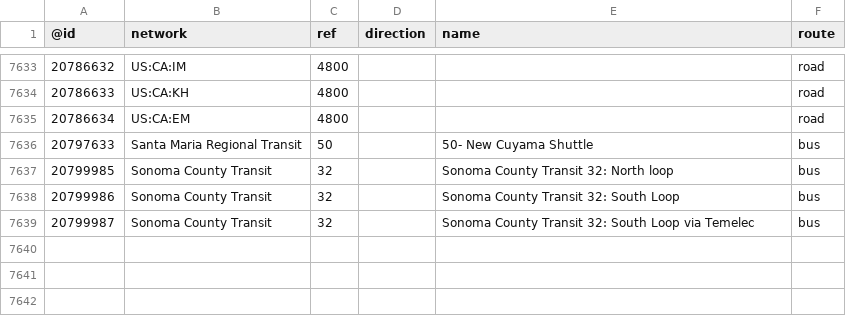
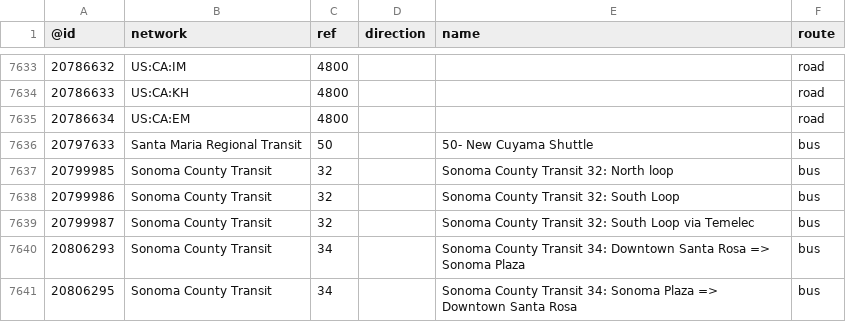
Before and after one commit to nickrsan/osm-us-route-relation-changes, a TSV file: tsv/routes_US-CA.tsv, drawn as a sheet; only a part is shown, gaps mark what is left out; the diff names each change by its address in the sheet, - before the commit and + after, or states it on an @@ line.

```diff
--- a/tsv/routes_US-CA.tsv
+++ b/tsv/routes_US-CA.tsv
+row 7640: 20806293 | Sonoma County Transit | 34 |  | Sonoma County Transit 34: Downtown Santa Rosa => Sonoma Plaza | bus
+row 7641: 20806295 | Sonoma County Transit | 34 |  | Sonoma County Transit 34: Sonoma Plaza => Downtown Santa Rosa | bus
```
Also changed, not shown: tsv/routes_US-KS.tsv, tsv/routes_US-NY.tsv, 1 other file.
